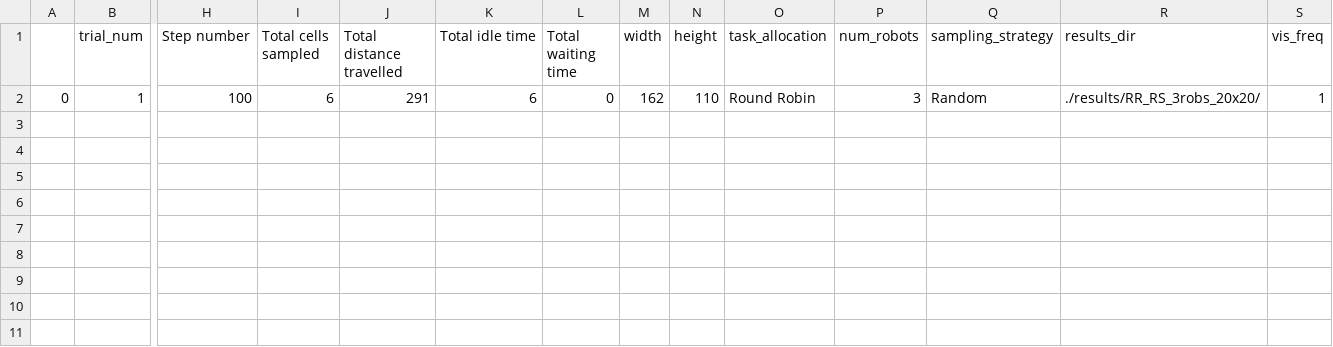
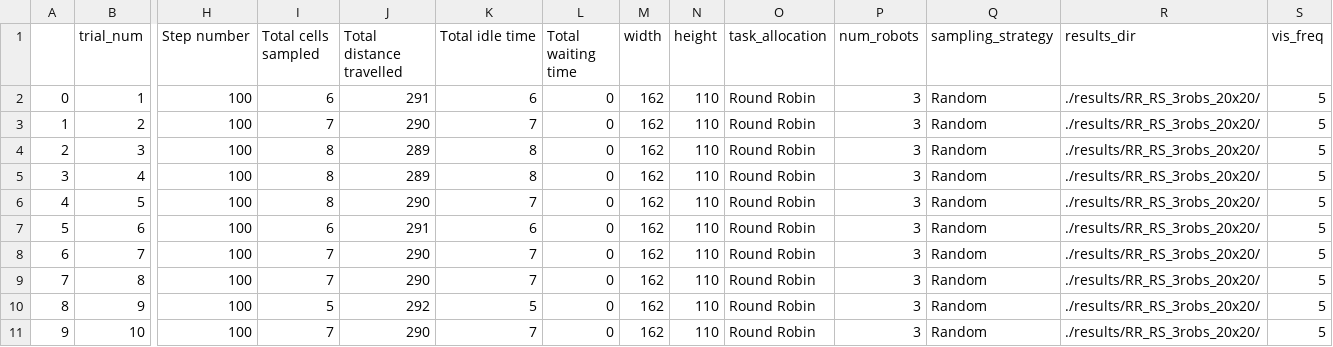
Before and after one commit to laurencejbelliott/Spatial_Sampling_MRS_Simulation, a CSV file: mesa_spatial_sampling_MRS/results/RR_RS_3robs_20x20/results.csv, drawn as a sheet; only a part is shown, gaps mark what is left out; rows hold the shown columns only; the diff names each change by its address in the sheet, - before the commit and + after, or states it on an @@ line.

```diff
--- a/mesa_spatial_sampling_MRS/results/RR_RS_3robs_20x20/results.csv
+++ b/mesa_spatial_sampling_MRS/results/RR_RS_3robs_20x20/results.csv
-S2 (vis_freq): 1
+S2 (vis_freq): 5
+row 3: 1 | 2 | 100 | 7 | 290 | 7 | 0 | 162 | 110 | Round Robin | 3 | Random | ./results/RR_RS_3robs_20x20/ | 5
+row 4: 2 | 3 | 100 | 8 | 289 | 8 | 0 | 162 | 110 | Round Robin | 3 | Random | ./results/RR_RS_3robs_20x20/ | 5
+row 5: 3 | 4 | 100 | 8 | 289 | 8 | 0 | 162 | 110 | Round Robin | 3 | Random | ./results/RR_RS_3robs_20x20/ | 5
+row 6: 4 | 5 | 100 | 8 | 290 | 7 | 0 | 162 | 110 | Round Robin | 3 | Random | ./results/RR_RS_3robs_20x20/ | 5
+row 7: 5 | 6 | 100 | 6 | 291 | 6 | 0 | 162 | 110 | Round Robin | 3 | Random | ./results/RR_RS_3robs_20x20/ | 5
+row 8: 6 | 7 | 100 | 7 | 290 | 7 | 0 | 162 | 110 | Round Robin | 3 | Random | ./results/RR_RS_3robs_20x20/ | 5
+row 9: 7 | 8 | 100 | 7 | 290 | 7 | 0 | 162 | 110 | Round Robin | 3 | Random | ./results/RR_RS_3robs_20x20/ | 5
+row 10: 8 | 9 | 100 | 5 | 292 | 5 | 0 | 162 | 110 | Round Robin | 3 | Random | ./results/RR_RS_3robs_20x20/ | 5
+row 11: 9 | 10 | 100 | 7 | 290 | 7 | 0 | 162 | 110 | Round Robin | 3 | Random | ./results/RR_RS_3robs_20x20/ | 5
```
Also changed, not shown: mesa_spatial_sampling_MRS/results/RR_DS_3robs_20x20/1/1.csv, mesa_spatial_sampling_MRS/results/RR_DS_3robs_20x20/results.csv, 51 other files.
